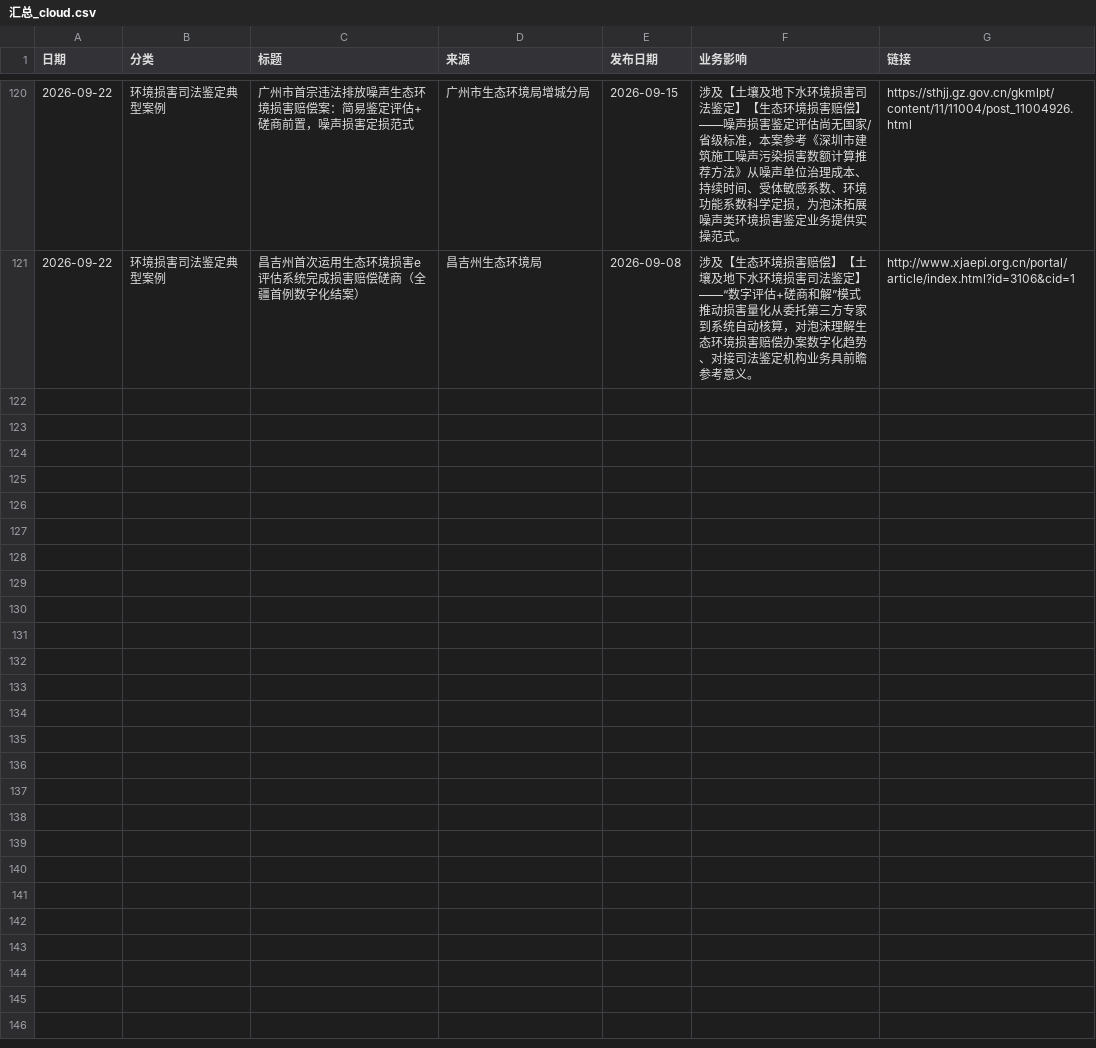
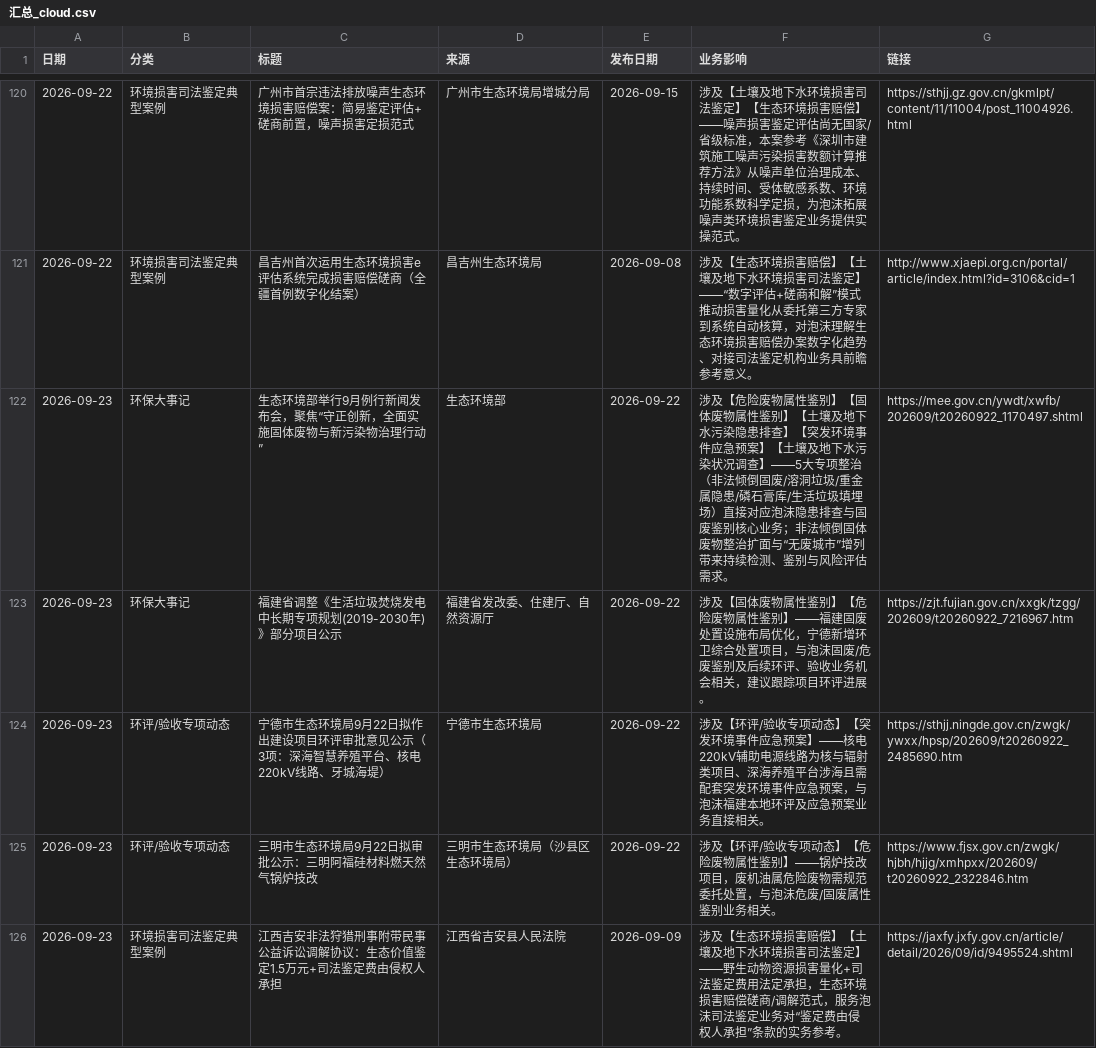
Before and after one commit to lhxziyou/daily-env-brief, a CSV file: 汇总_cloud.csv, drawn as a sheet; only a part is shown, gaps mark what is left out; the diff names each change by its address in the sheet, - before the commit and + after, or states it on an @@ line.

Commit message:
cloud local primary push 2026-09-23

```diff
--- a/汇总_cloud.csv
+++ b/汇总_cloud.csv
+row 122: 2026-09-23 | 环保大事记 | 生态环境部举行9月例行新闻发布会，聚焦“守正创新，全面实施固体废物与新污染物治理行动” | 生态环境部 | 2026-09-22 | 涉及【危险废物属性鉴别】【固体废物属性鉴别】【土壤及地下水污染隐患排查】【突发环境事件应急预案】【土壤及地下水污染状况调查】——5大专项整治（非法倾倒固废/溶洞垃圾/重金属隐患/磷石膏库/生活垃圾填埋场）直接对应泡沫隐患排查与固废鉴别核心业务；非法倾倒固体废物整治扩面与“无废城市”增列带来持续检测、鉴别与风险评估需求。 | https://mee.gov.cn/ywdt/xwfb/202609/t20260922_1170497.shtml
+row 123: 2026-09-23 | 环保大事记 | 福建省调整《生活垃圾焚烧发电中长期专项规划(2019-2030年)》部分项目公示 | 福建省发改委、住建厅、自然资源厅 | 2026-09-22 | 涉及【固体废物属性鉴别】【危险废物属性鉴别】——福建固废处置设施布局优化，宁德新增环卫综合处置项目，与泡沫固废/危废鉴别及后续环评、验收业务机会相关，建议跟踪项目环评进展。 | https://zjt.fujian.gov.cn/xxgk/tzgg/202609/t20260922_7216967.htm
+row 124: 2026-09-23 | 环评/验收专项动态 | 宁德市生态环境局9月22日拟作出建设项目环评审批意见公示（3项：深海智慧养殖平台、核电220kV线路、牙城海堤） | 宁德市生态环境局 | 2026-09-22 | 涉及【环评/验收专项动态】【突发环境事件应急预案】——核电220kV辅助电源线路为核与辐射类项目、深海养殖平台涉海且需配套突发环境事件应急预案，与泡沫福建本地环评及应急预案业务直接相关。 | https://sthjj.ningde.gov.cn/zwgk/ywxx/hpsp/202609/t20260922_2485690.htm
+row 125: 2026-09-23 | 环评/验收专项动态 | 三明市生态环境局9月22日拟审批公示：三明阿福硅材料燃天然气锅炉技改 | 三明市生态环境局（沙县区生态环境局） | 2026-09-22 | 涉及【环评/验收专项动态】【危险废物属性鉴别】——锅炉技改项目，废机油属危险废物需规范委托处置，与泡沫危废/固废属性鉴别业务相关。 | https://www.fjsx.gov.cn/zwgk/hjbh/hjjg/xmhpxx/202609/t20260922_2322846.htm
+row 126: 2026-09-23 | 环境损害司法鉴定典型案例 | 江西吉安非法狩猎刑事附带民事公益诉讼调解协议：生态价值鉴定1.5万元+司法鉴定费由侵权人承担 | 江西省吉安县人民法院 | 2026-09-09 | 涉及【生态环境损害赔偿】【土壤及地下水环境损害司法鉴定】——野生动物资源损害量化+司法鉴定费用法定承担，生态环境损害赔偿磋商/调解范式，服务泡沫司法鉴定业务对“鉴定费由侵权人承担”条款的实务参考。 | https://jaxfy.jxfy.gov.cn/article/detail/2026/09/id/9495524.shtml
```
Also changed, not shown: 1 other file.
